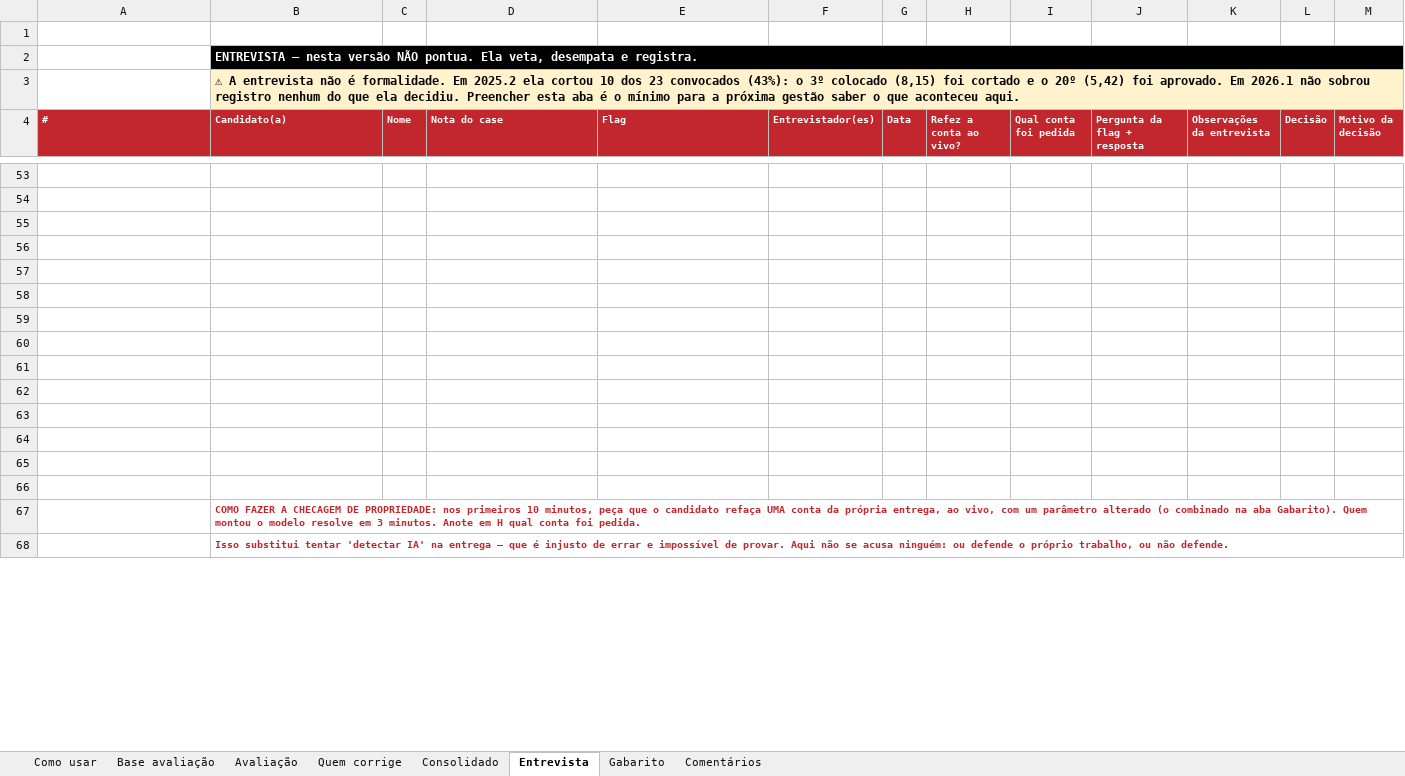
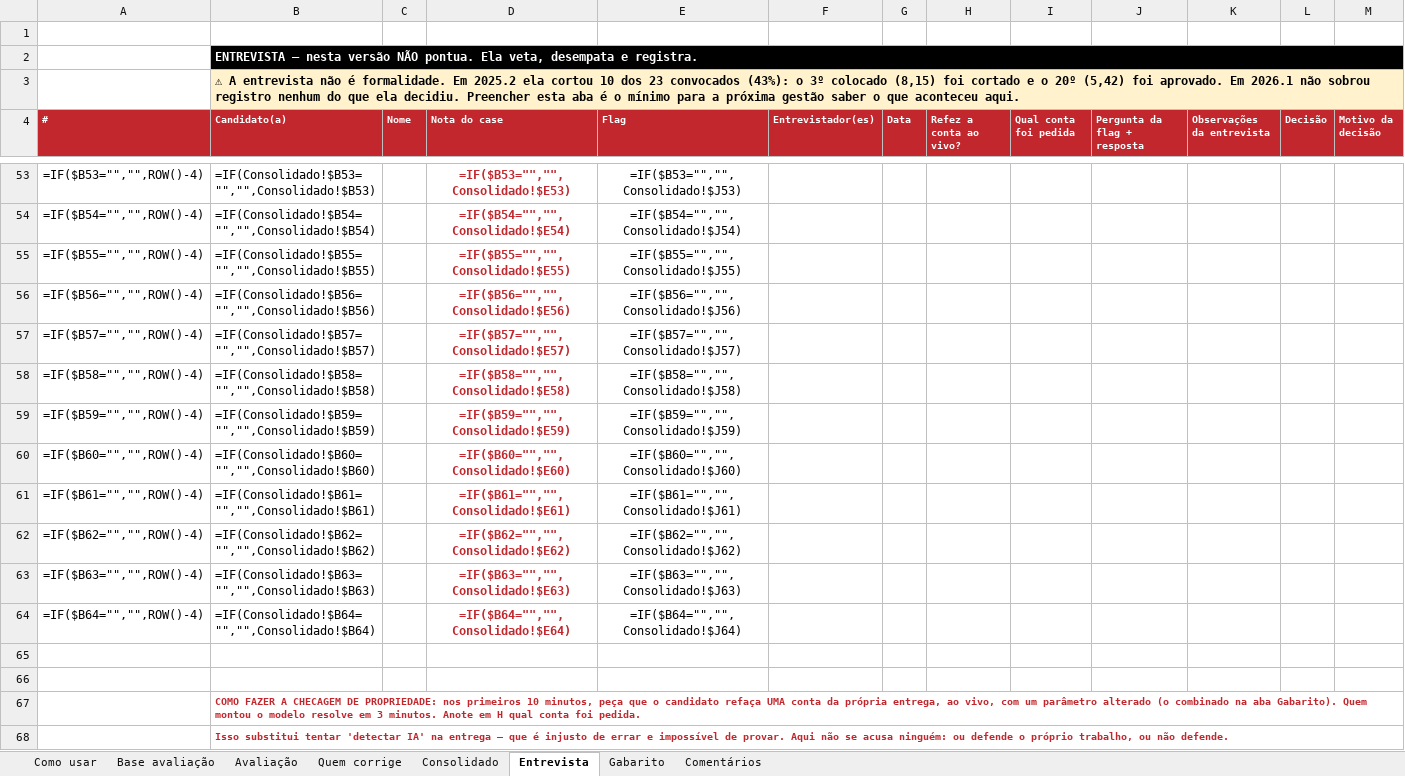
Before and after one commit to wallaceuiad12/Kiro, an Excel workbook: Planilha_de_Avaliação_-_Modelo_Quantitativo__v2_.xlsx, sheet Entrevista, drawn as a sheet; only a part is shown, gaps mark what is left out; values as stored, in another font and other column widths than the file's, no borders; formulas without a stored value are shown as written; charts and pictures and conditional formats not drawn; the diff covers the shown part only; the diff names each change by its address in the sheet, - before the commit and + after, or states it on an @@ line.

```diff
--- a/Planilha_de_Avaliação_-_Modelo_Quantitativo__v2_.xlsx (sheet Entrevista)
+++ b/Planilha_de_Avaliação_-_Modelo_Quantitativo__v2_.xlsx (sheet Entrevista)
-row 53: (empty)
+row 53: =IF($B53="","",ROW()-4) | =IF(Consolidado!$B53="","",Consolidado!$B53) |  | =IF($B53="","",Consolidado!$E53) | =IF($B53="","",Consolidado!$J53)
-row 54: (empty)
+row 54: =IF($B54="","",ROW()-4) | =IF(Consolidado!$B54="","",Consolidado!$B54) |  | =IF($B54="","",Consolidado!$E54) | =IF($B54="","",Consolidado!$J54)
-row 55: (empty)
+row 55: =IF($B55="","",ROW()-4) | =IF(Consolidado!$B55="","",Consolidado!$B55) |  | =IF($B55="","",Consolidado!$E55) | =IF($B55="","",Consolidado!$J55)
-row 56: (empty)
+row 56: =IF($B56="","",ROW()-4) | =IF(Consolidado!$B56="","",Consolidado!$B56) |  | =IF($B56="","",Consolidado!$E56) | =IF($B56="","",Consolidado!$J56)
-row 57: (empty)
+row 57: =IF($B57="","",ROW()-4) | =IF(Consolidado!$B57="","",Consolidado!$B57) |  | =IF($B57="","",Consolidado!$E57) | =IF($B57="","",Consolidado!$J57)
-row 58: (empty)
+row 58: =IF($B58="","",ROW()-4) | =IF(Consolidado!$B58="","",Consolidado!$B58) |  | =IF($B58="","",Consolidado!$E58) | =IF($B58="","",Consolidado!$J58)
-row 59: (empty)
+row 59: =IF($B59="","",ROW()-4) | =IF(Consolidado!$B59="","",Consolidado!$B59) |  | =IF($B59="","",Consolidado!$E59) | =IF($B59="","",Consolidado!$J59)
-row 60: (empty)
+row 60: =IF($B60="","",ROW()-4) | =IF(Consolidado!$B60="","",Consolidado!$B60) |  | =IF($B60="","",Consolidado!$E60) | =IF($B60="","",Consolidado!$J60)
-row 61: (empty)
+row 61: =IF($B61="","",ROW()-4) | =IF(Consolidado!$B61="","",Consolidado!$B61) |  | =IF($B61="","",Consolidado!$E61) | =IF($B61="","",Consolidado!$J61)
-row 62: (empty)
+row 62: =IF($B62="","",ROW()-4) | =IF(Consolidado!$B62="","",Consolidado!$B62) |  | =IF($B62="","",Consolidado!$E62) | =IF($B62="","",Consolidado!$J62)
-row 63: (empty)
+row 63: =IF($B63="","",ROW()-4) | =IF(Consolidado!$B63="","",Consolidado!$B63) |  | =IF($B63="","",Consolidado!$E63) | =IF($B63="","",Consolidado!$J63)
-row 64: (empty)
+row 64: =IF($B64="","",ROW()-4) | =IF(Consolidado!$B64="","",Consolidado!$B64) |  | =IF($B64="","",Consolidado!$E64) | =IF($B64="","",Consolidado!$J64)
```
Also changed, not shown: 171 edited cells elsewhere in this sheet, sheet Avaliação, sheet Consolidado, sheet Comentários, charts or pictures, 1 other file.
